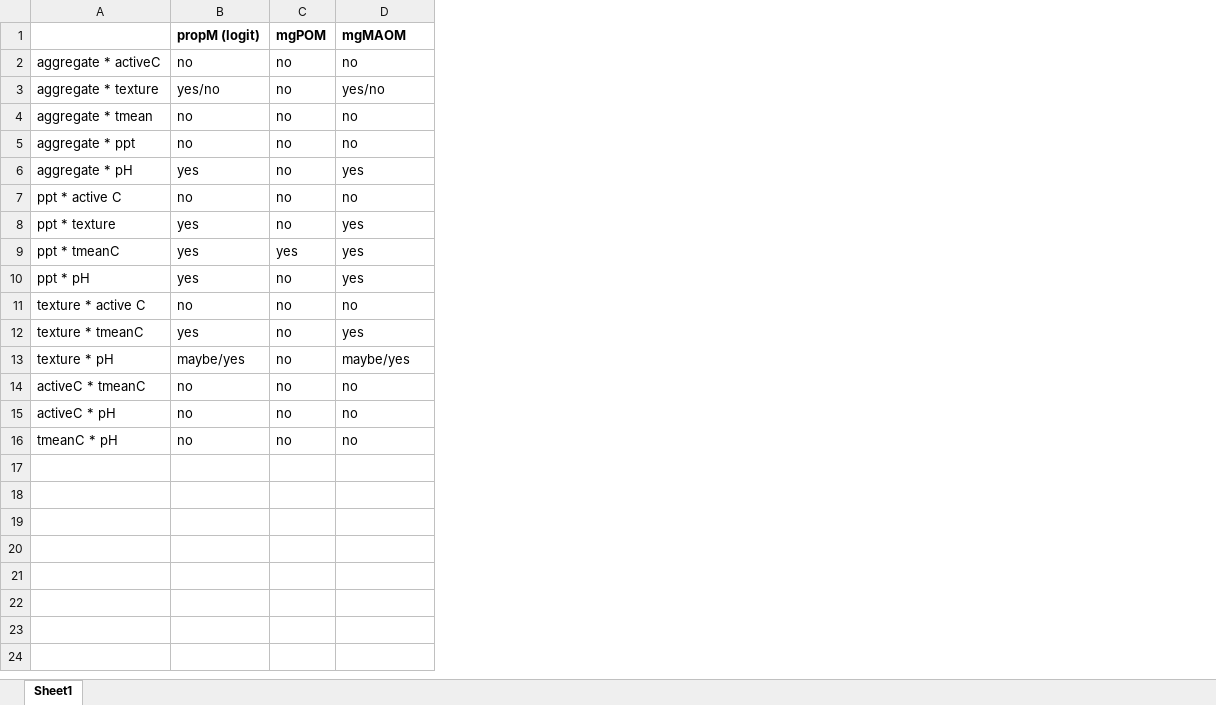
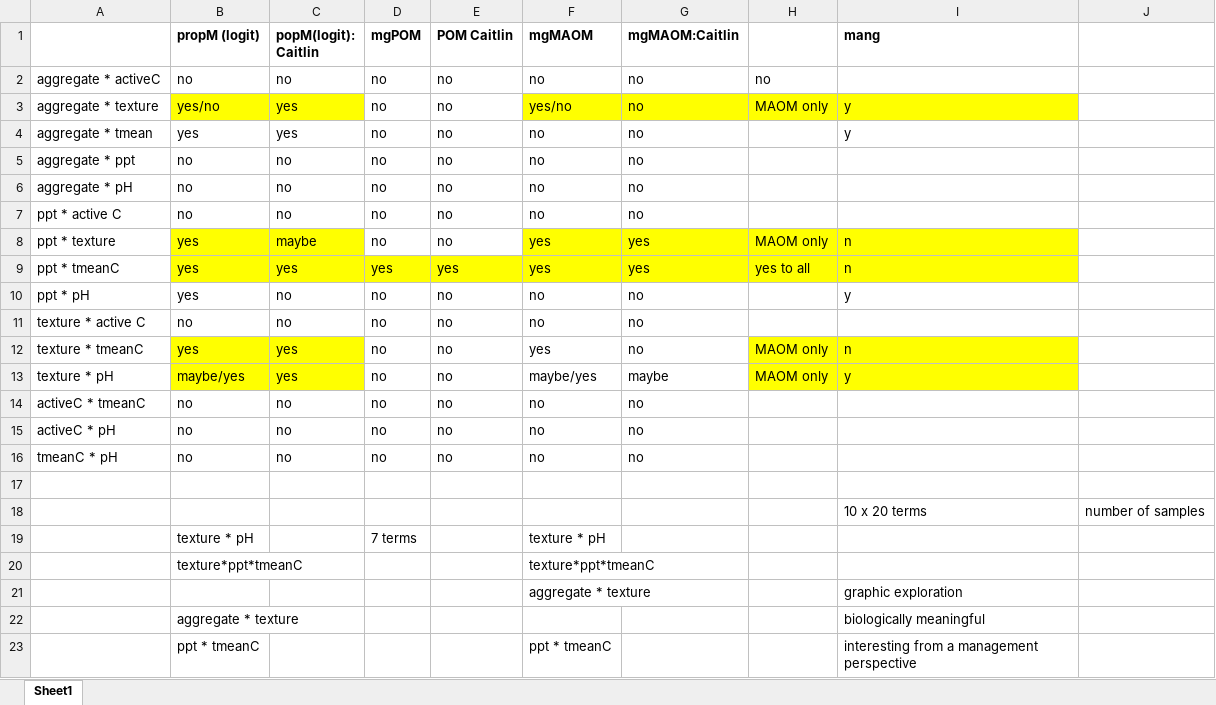
Before and after one commit to ErinSoil/FracFarmVT, an Excel workbook: InteractionTracker_EDL.xlsx, sheet Sheet1, drawn as a sheet; values as stored, in another font and other column widths than the file's, no borders; addresses are those after the commit; the diff names each change by its address in the sheet, - before the commit and + after, or states it on an @@ line.

Commit message:
updated code with corrected interactions, model selection

```diff
--- a/InteractionTracker_EDL.xlsx (sheet Sheet1)
+++ b/InteractionTracker_EDL.xlsx (sheet Sheet1)
+column C (popM(logit): Caitlin), rows 2-16: no | yes | yes | no | no | no | maybe | yes | no | no | yes | yes | no | no | no
+column E (POM Caitlin), rows 2-16: no | no | no | no | no | no | no | yes | no | no | no | no | no | no | no
+column G (mgMAOM:Caitlin), rows 2-16: no | no | no | no | no | no | yes | yes | no | no | no | maybe | no | no | no
+column H, rows 2-13: no | MAOM only |  |  |  |  | MAOM only | yes to all |  |  | MAOM only | MAOM only
+column I (mang), rows 3-13: y | y |  |  |  | n | n | y |  | n | y
+column J, empty
-B3 fill: none
+B3 fill: #FFFF00
-F3 fill: none
+F3 fill: #FFFF00
-B4 (propM (logit)): no
+B4 (propM (logit)): yes
-B6 (propM (logit)): yes
+B6 (propM (logit)): no
-F6 (mgMAOM): yes
+F6 (mgMAOM): no
-B8:B9 fill: none
+B8:B9 fill: #FFFF00
-F8:F9 fill: none
+F8:F9 fill: #FFFF00
-D9 fill: none
+D9 fill: #FFFF00
-F10 (mgMAOM): yes
+F10 (mgMAOM): no
-B12:B13 fill: none
+B12:B13 fill: #FFFF00
+row 17: (empty)
+row 18:  |  |  |  |  |  |  |  | 10 x 20 terms | number of samples
+row 19:  | texture * pH |  | 7 terms |  | texture * pH
+row 20:  | texture*ppt*tmeanC |  |  |  | texture*ppt*tmeanC
+row 21:  |  |  |  |  | aggregate * texture |  |  | graphic exploration
+row 22:  | aggregate * texture |  |  |  |  |  |  | biologically meaningful
+row 23:  | ppt * tmeanC |  |  |  | ppt * tmeanC |  |  | interesting from a management perspective
```
Also changed, not shown: 6 other files.
